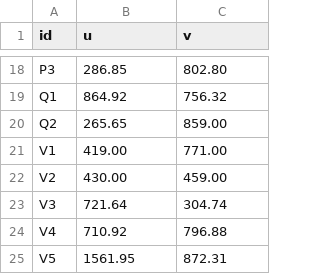
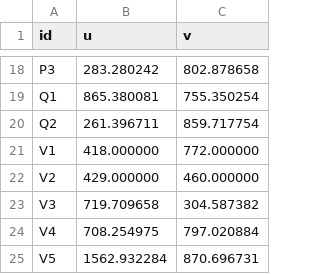
Before and after one commit to davidsalazar03/basketball_throw_detector, a CSV file: Code/inputs/image_points.csv, drawn as a sheet; only a part is shown, gaps mark what is left out; the diff covers the shown part only; the diff names each change by its address in the sheet, - before the commit and + after, or states it on an @@ line.

```diff
--- a/Code/inputs/image_points.csv
+++ b/Code/inputs/image_points.csv
-B18 (u): 286.85
+B18 (u): 283.280242
-C18 (v): 802.80
+C18 (v): 802.878658
-B19 (u): 864.92
+B19 (u): 865.380081
-C19 (v): 756.32
+C19 (v): 755.350254
-B20 (u): 265.65
+B20 (u): 261.396711
-C20 (v): 859.00
+C20 (v): 859.717754
-B21 (u): 419.00
+B21 (u): 418.000000
-C21 (v): 771.00
+C21 (v): 772.000000
-B22 (u): 430.00
+B22 (u): 429.000000
-C22 (v): 459.00
+C22 (v): 460.000000
-B23 (u): 721.64
+B23 (u): 719.709658
-C23 (v): 304.74
+C23 (v): 304.587382
-B24 (u): 710.92
+B24 (u): 708.254975
-C24 (v): 796.88
+C24 (v): 797.020884
-B25 (u): 1561.95
+B25 (u): 1562.932284
-C25 (v): 872.31
+C25 (v): 870.696731
```
Also changed, not shown: 1 added row, 1 removed row and 30 edited cells elsewhere in this file, 10 other files.
